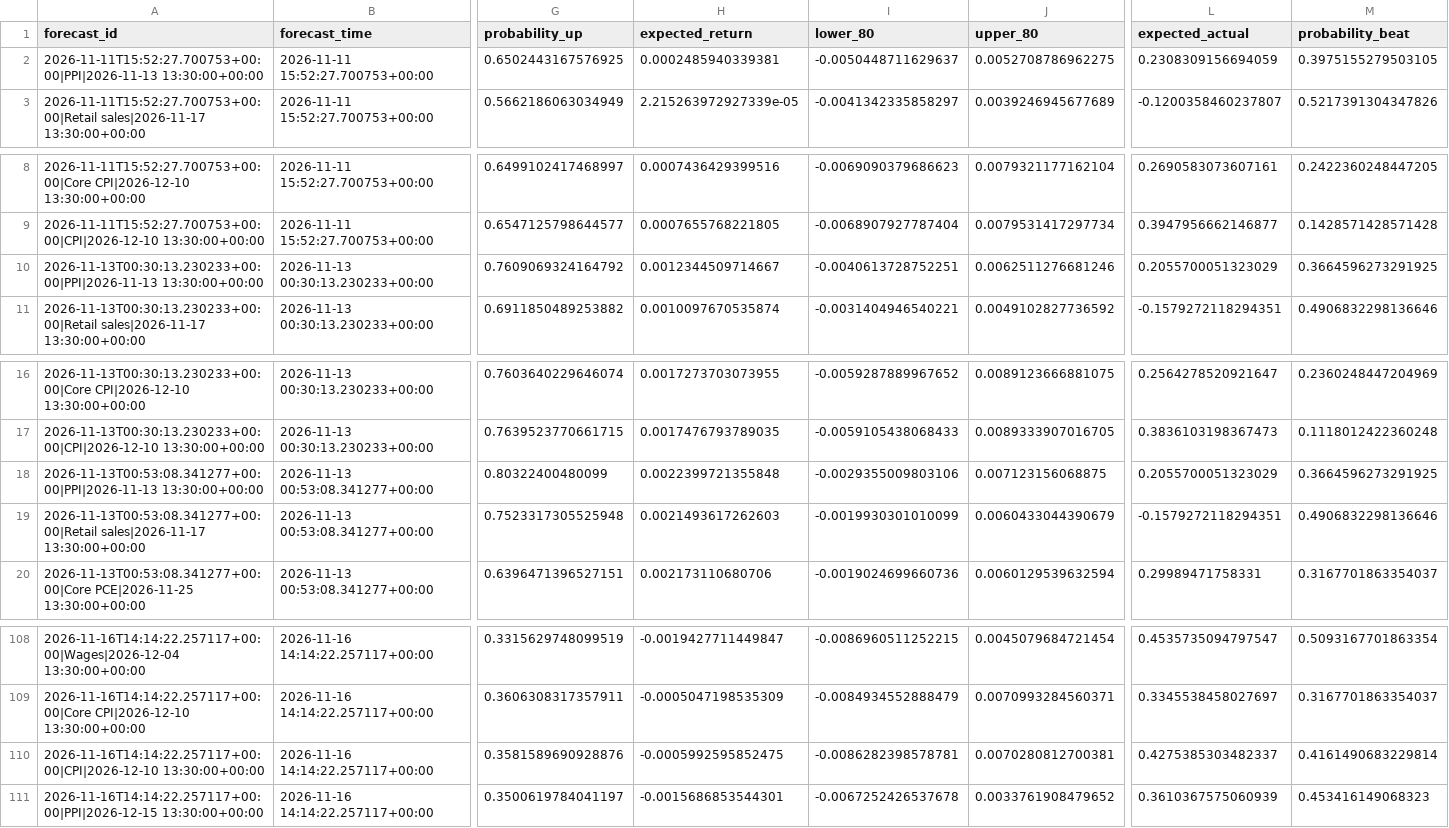
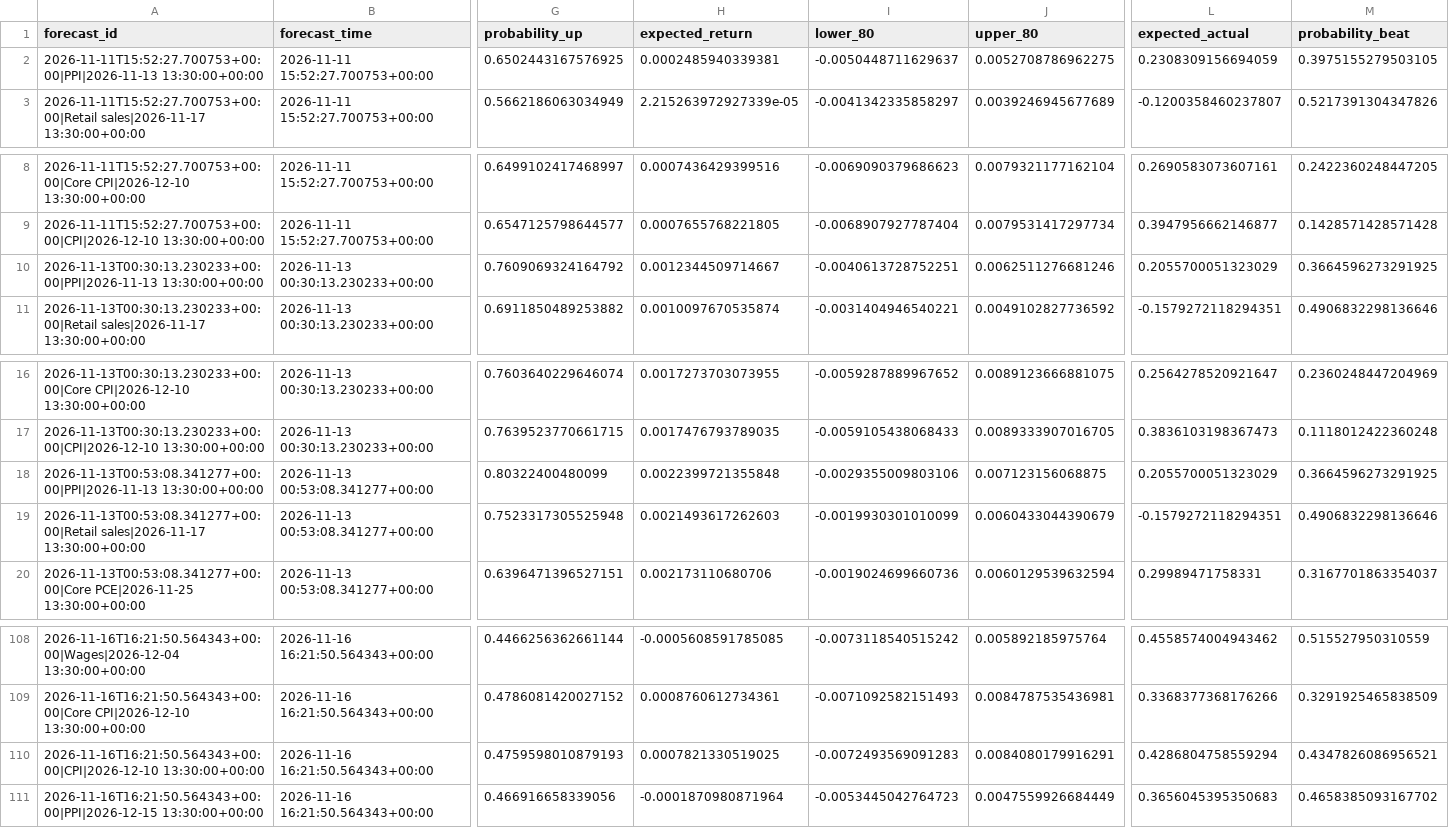
Before and after one commit to nkrabby/gold-news-model, a CSV file: outputs/forecast_log.csv, drawn as a sheet; only a part is shown, gaps mark what is left out; the diff covers the shown part only; the diff names each change by its address in the sheet, - before the commit and + after, or states it on an @@ line.

```diff
--- a/outputs/forecast_log.csv
+++ b/outputs/forecast_log.csv
-A108 (forecast_id): 2026-11-16T14:14:22.257117+00:00|Wages|2026-12-04 13:30:00+00:00
+A108 (forecast_id): 2026-11-16T16:21:50.564343+00:00|Wages|2026-12-04 13:30:00+00:00
-B108:B111 (forecast_time): 2026-11-16 14:14:22.257117+00:00
+B108:B111 (forecast_time): 2026-11-16 16:21:50.564343+00:00
-G108 (probability_up): 0.3315629748099519
+G108 (probability_up): 0.4466256362661144
-H108 (expected_return): -0.0019427711449847
+H108 (expected_return): -0.0005608591785085
-I108 (lower_80): -0.0086960511252215
+I108 (lower_80): -0.0073118540515242
-J108 (upper_80): 0.0045079684721454
+J108 (upper_80): 0.005892185975764
-L108 (expected_actual): 0.4535735094797547
+L108 (expected_actual): 0.4558574004943462
-M108 (probability_beat): 0.5093167701863354
+M108 (probability_beat): 0.515527950310559
-A109 (forecast_id): 2026-11-16T14:14:22.257117+00:00|Core CPI|2026-12-10 13:30:00+00:00
+A109 (forecast_id): 2026-11-16T16:21:50.564343+00:00|Core CPI|2026-12-10 13:30:00+00:00
-G109 (probability_up): 0.3606308317357911
+G109 (probability_up): 0.4786081420027152
-H109 (expected_return): -0.0005047198535309
+H109 (expected_return): 0.0008760612734361
-I109 (lower_80): -0.0084934552888479
+I109 (lower_80): -0.0071092582151493
-J109 (upper_80): 0.0070993284560371
+J109 (upper_80): 0.0084787535436981
-L109 (expected_actual): 0.3345538458027697
+L109 (expected_actual): 0.3368377368176266
-M109 (probability_beat): 0.3167701863354037
+M109 (probability_beat): 0.3291925465838509
-A110 (forecast_id): 2026-11-16T14:14:22.257117+00:00|CPI|2026-12-10 13:30:00+00:00
+A110 (forecast_id): 2026-11-16T16:21:50.564343+00:00|CPI|2026-12-10 13:30:00+00:00
-G110 (probability_up): 0.3581589690928876
+G110 (probability_up): 0.4759598010879193
-H110 (expected_return): -0.0005992595852475
+H110 (expected_return): 0.0007821330519025
-I110 (lower_80): -0.0086282398578781
+I110 (lower_80): -0.0072493569091283
-J110 (upper_80): 0.0070280812700381
+J110 (upper_80): 0.0084080179916291
-L110 (expected_actual): 0.4275385303482337
+L110 (expected_actual): 0.4286804758559294
-M110 (probability_beat): 0.4161490683229814
+M110 (probability_beat): 0.4347826086956521
-A111 (forecast_id): 2026-11-16T14:14:22.257117+00:00|PPI|2026-12-15 13:30:00+00:00
+A111 (forecast_id): 2026-11-16T16:21:50.564343+00:00|PPI|2026-12-15 13:30:00+00:00
-G111 (probability_up): 0.3500619784041197
+G111 (probability_up): 0.466916658339056
-H111 (expected_return): -0.0015686853544301
+H111 (expected_return): -0.0001870980871964
-I111 (lower_80): -0.0067252426537678
+I111 (lower_80): -0.0053445042764723
-J111 (upper_80): 0.0033761908479652
+J111 (upper_80): 0.0047559926684449
-L111 (expected_actual): 0.3610367575060939
+L111 (expected_actual): 0.3656045395350683
-M111 (probability_beat): 0.453416149068323
+M111 (probability_beat): 0.4658385093167702
```
Also changed, not shown: 59 edited cells elsewhere in this file, 2 other files.
